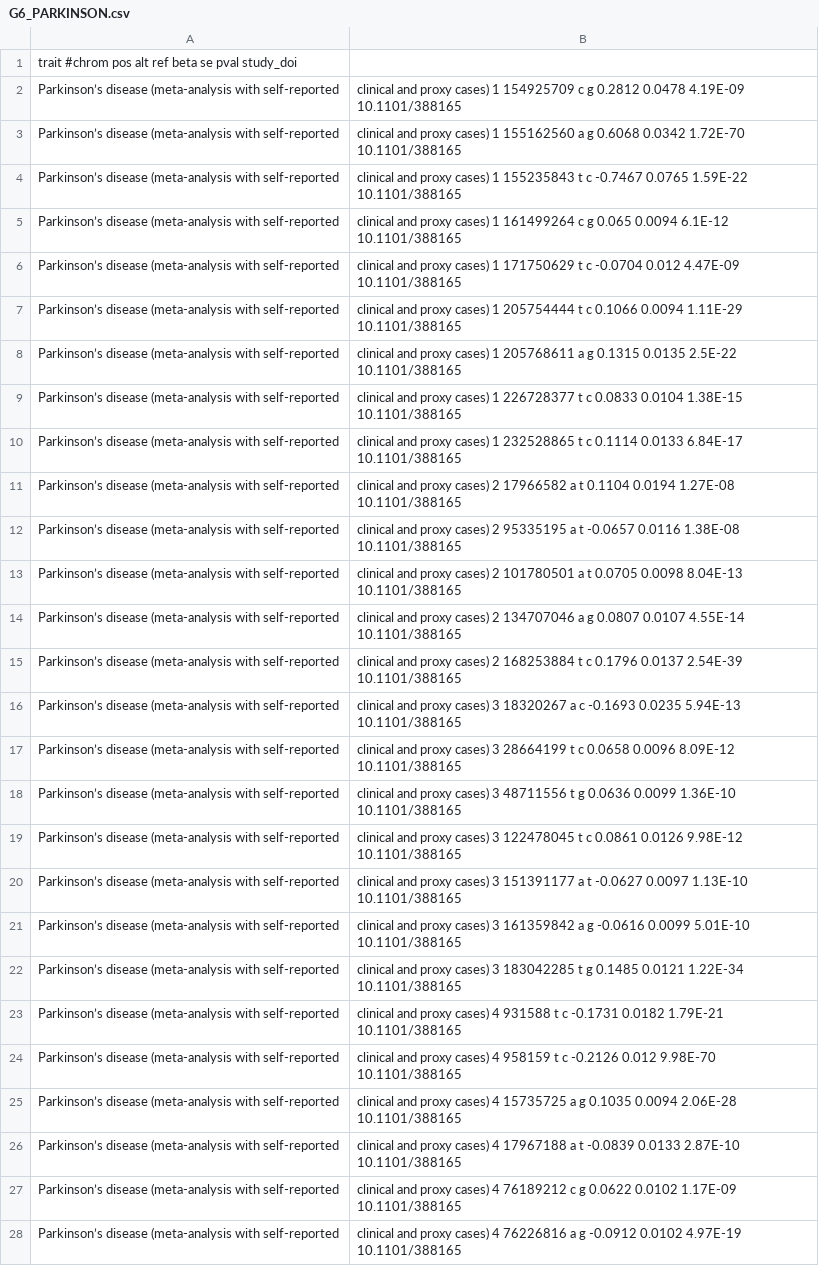
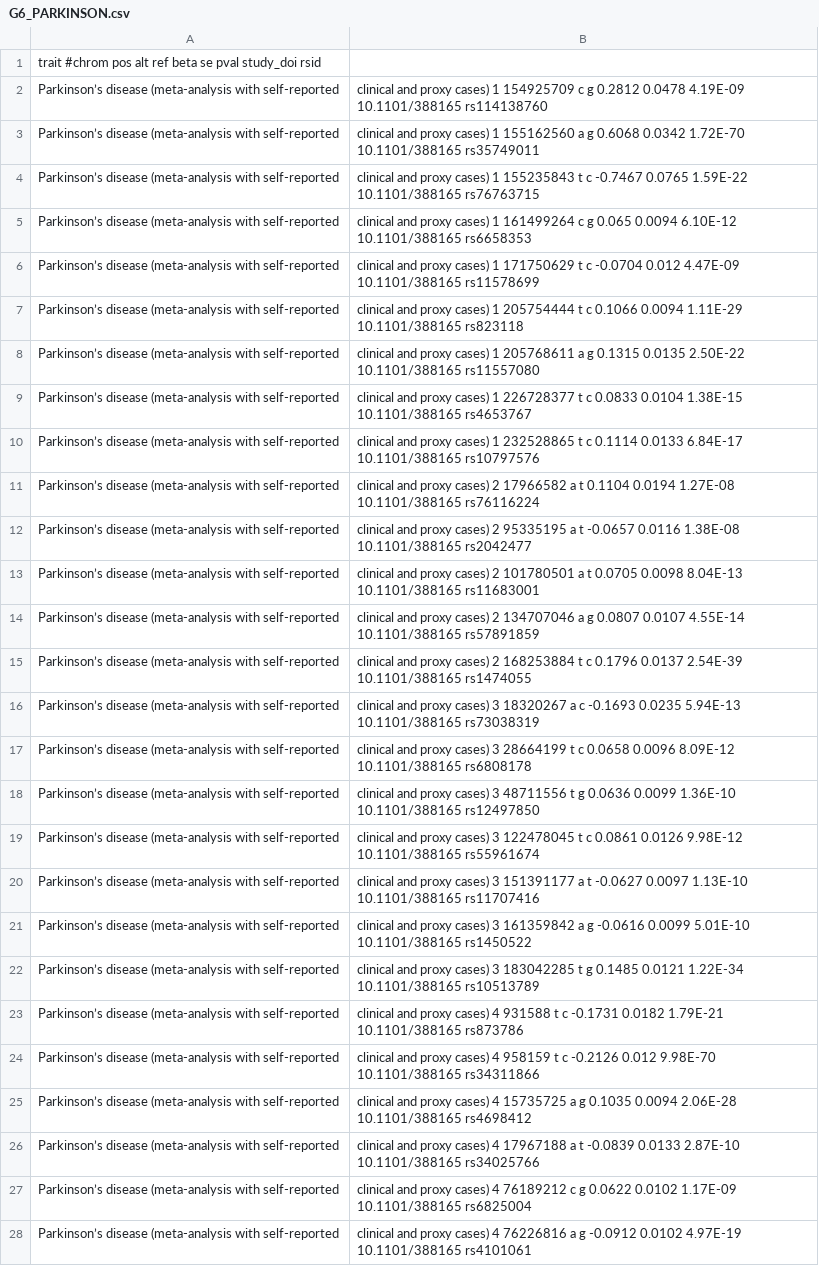
Before and after one commit to FINNGEN/betamatch-ext-data, a CSV file: data/G6_PARKINSON.csv, drawn as a sheet; only a part is shown; the diff covers the shown part only; the diff names each change by its address in the sheet, - before the commit and + after, or states it on an @@ line.

Commit message:
add rsids

```diff
--- a/data/G6_PARKINSON.csv
+++ b/data/G6_PARKINSON.csv
-A1: …pval study_doi
+A1: …pval study_doi rsid
-B2: …4.19E-09 10.1101/388165
+B2: …4.19E-09 10.1101/388165 rs114138760
-B3: …1.72E-70 10.1101/388165
+B3: …1.72E-70 10.1101/388165 rs35749011
-B4: …1.59E-22 10.1101/388165
+B4: …1.59E-22 10.1101/388165 rs76763715
-B5: …0.065 0.0094 6.1E-12 10.1101/388165
+B5: …0.065 0.0094 6.10E-12 10.1101/388165 rs6658353
-B6: …4.47E-09 10.1101/388165
+B6: …4.47E-09 10.1101/388165 rs11578699
-B7: …1.11E-29 10.1101/388165
+B7: …1.11E-29 10.1101/388165 rs823118
-B8: …0.1315 0.0135 2.5E-22 10.1101/388165
+B8: …0.1315 0.0135 2.50E-22 10.1101/388165 rs11557080
-B9: …1.38E-15 10.1101/388165
+B9: …1.38E-15 10.1101/388165 rs4653767
-B10: …6.84E-17 10.1101/388165
+B10: …6.84E-17 10.1101/388165 rs10797576
-B11: …1.27E-08 10.1101/388165
+B11: …1.27E-08 10.1101/388165 rs76116224
-B12: …1.38E-08 10.1101/388165
+B12: …1.38E-08 10.1101/388165 rs2042477
-B13: …8.04E-13 10.1101/388165
+B13: …8.04E-13 10.1101/388165 rs11683001
-B14: …4.55E-14 10.1101/388165
+B14: …4.55E-14 10.1101/388165 rs57891859
-B15: …2.54E-39 10.1101/388165
+B15: …2.54E-39 10.1101/388165 rs1474055
-B16: …5.94E-13 10.1101/388165
+B16: …5.94E-13 10.1101/388165 rs73038319
-B17: …8.09E-12 10.1101/388165
+B17: …8.09E-12 10.1101/388165 rs6808178
-B18: …1.36E-10 10.1101/388165
+B18: …1.36E-10 10.1101/388165 rs12497850
-B19: …9.98E-12 10.1101/388165
+B19: …9.98E-12 10.1101/388165 rs55961674
-B20: …1.13E-10 10.1101/388165
+B20: …1.13E-10 10.1101/388165 rs11707416
-B21: …5.01E-10 10.1101/388165
+B21: …5.01E-10 10.1101/388165 rs1450522
-B22: …1.22E-34 10.1101/388165
+B22: …1.22E-34 10.1101/388165 rs10513789
-B23: …1.79E-21 10.1101/388165
+B23: …1.79E-21 10.1101/388165 rs873786
-B24: …9.98E-70 10.1101/388165
+B24: …9.98E-70 10.1101/388165 rs34311866
-B25: …2.06E-28 10.1101/388165
+B25: …2.06E-28 10.1101/388165 rs4698412
-B26: …2.87E-10 10.1101/388165
+B26: …2.87E-10 10.1101/388165 rs34025766
-B27: …1.17E-09 10.1101/388165
+B27: …1.17E-09 10.1101/388165 rs6825004
-B28: …4.97E-19 10.1101/388165
+B28: …4.97E-19 10.1101/388165 rs4101061
```
Also changed, not shown: 80 edited cells elsewhere in this file.
